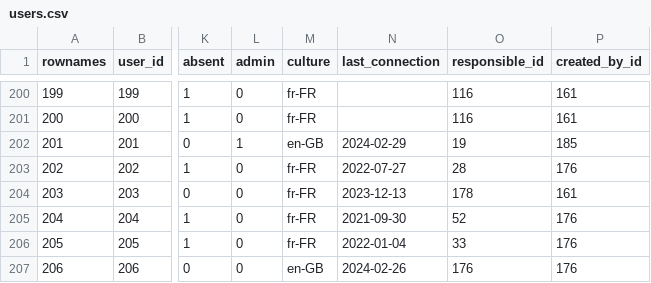
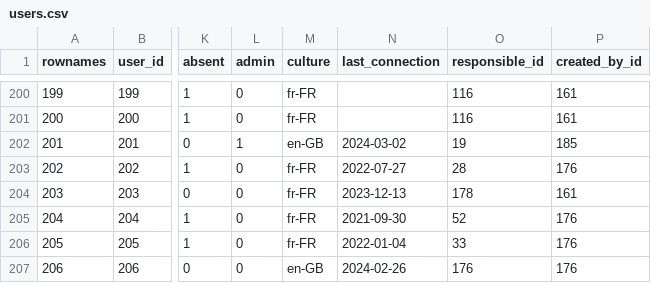
Before and after one commit to s-balandine/typology-dump, a CSV file: data/users.csv, drawn as a sheet; only a part is shown, gaps mark what is left out; the diff names each change by its address in the sheet, - before the commit and + after, or states it on an @@ line.

```diff
--- a/data/users.csv
+++ b/data/users.csv
-N202 (last_connection): 2024-02-29
+N202 (last_connection): 2024-03-02
```
Also changed, not shown: data/macro_budgets.csv.
